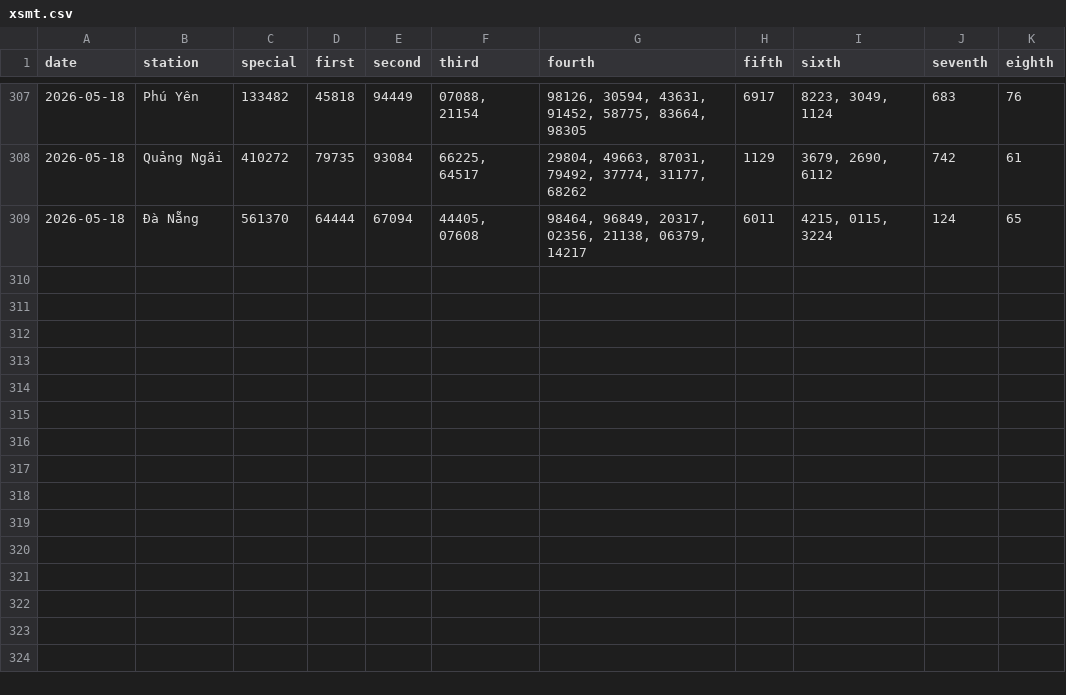
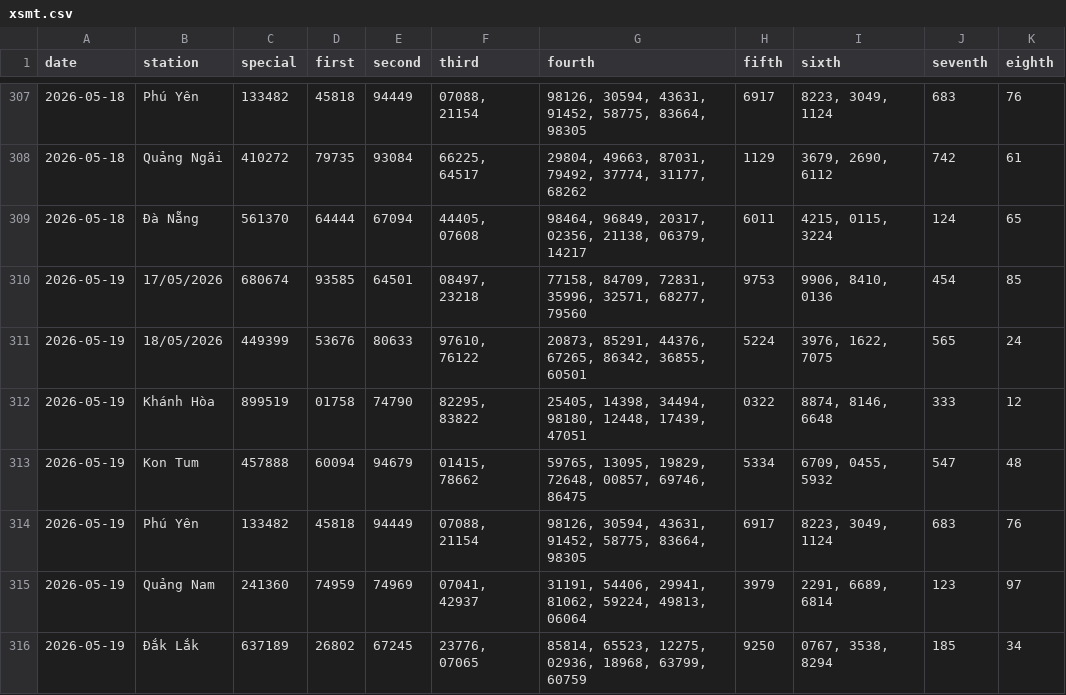
Before and after one commit to tuanseo5t-alt/xsmn-xsmt, a CSV file: data/xsmt/xsmt.csv, drawn as a sheet; only a part is shown, gaps mark what is left out.

```diff
--- a/data/xsmt/xsmt.csv
+++ b/data/xsmt/xsmt.csv
@@ -309 +309,8 @@ date,station,special,first,second,third,fourth,fifth,sixth,seventh,eighth
 2026-05-18,Đà Nẵng,561370,64444,67094,"44405, 07608","98464, 96849, 20317, 02356, 21138, 06379, 14217",6011,"4215, 0115, 3224",124,65
+2026-05-19,17/05/2026,680674,93585,64501,"08497, 23218","77158, 84709, 72831, 35996, 32571, 68277, 79560",9753,"9906, 8410, 0136",454,85
+2026-05-19,18/05/2026,449399,53676,80633,"97610, 76122","20873, 85291, 44376, 67265, 86342, 36855, 60501",5224,"3976, 1622, 7075",565,24
+2026-05-19,Khánh Hòa,899519,01758,74790,"82295, 83822","25405, 14398, 34494, 98180, 12448, 17439, 47051",0322,"8874, 8146, 6648",333,12
+2026-05-19,Kon Tum,457888,60094,94679,"01415, 78662","59765, 13095, 19829, 72648, 00857, 69746, 86475",5334,"6709, 0455, 5932",547,48
+2026-05-19,Phú Yên,133482,45818,94449,"07088, 21154","98126, 30594, 43631, 91452, 58775, 83664, 98305",6917,"8223, 3049, 1124",683,76
+2026-05-19,Quảng Nam,241360,74959,74969,"07041, 42937","31191, 54406, 29941, 81062, 59224, 49813, 06064",3979,"2291, 6689, 6814",123,97
+2026-05-19,Đắk Lắk,637189,26802,67245,"23776, 07065","85814, 65523, 12275, 02936, 18968, 63799, 60759",9250,"0767, 3538, 8294",185,34
```
Also changed, not shown: data/xsmt/xsmt-2-digits.csv, data/xsmt/xsmt-sparse.csv, 10 other files.
